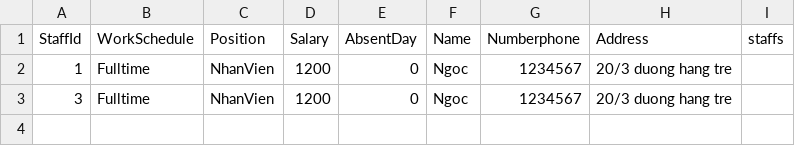
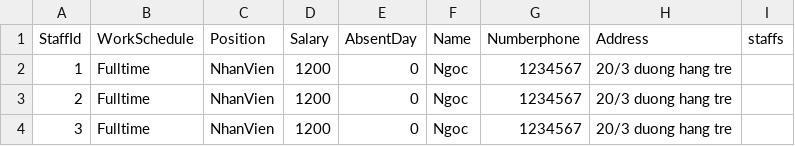
Before and after one commit to javier1234559/QuanLyTraSua, a CSV file: bin/Debug/net6.0/DataBase/staff.csv, drawn as a sheet.

Commit message:
hoan thanh ham ve Table

```diff
--- a/bin/Debug/net6.0/DataBase/staff.csv
+++ b/bin/Debug/net6.0/DataBase/staff.csv
@@ -2,2 +2,3 @@
 1,Fulltime,NhanVien,1200,0,Ngoc,1234567,20/3 duong hang tre,
+2,Fulltime,NhanVien,1200,0,Ngoc,1234567,20/3 duong hang tre,
 3,Fulltime,NhanVien,1200,0,Ngoc,1234567,20/3 duong hang tre,
```
Also changed, not shown: 13 other files.
